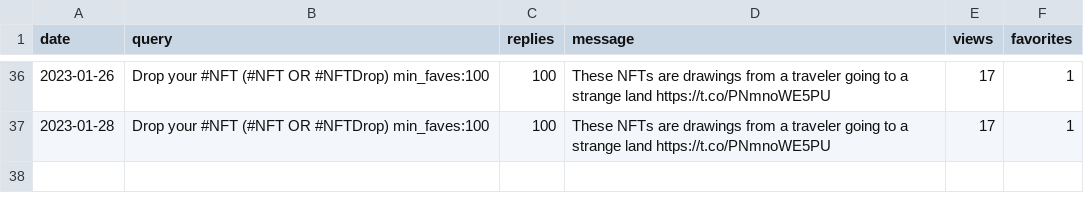
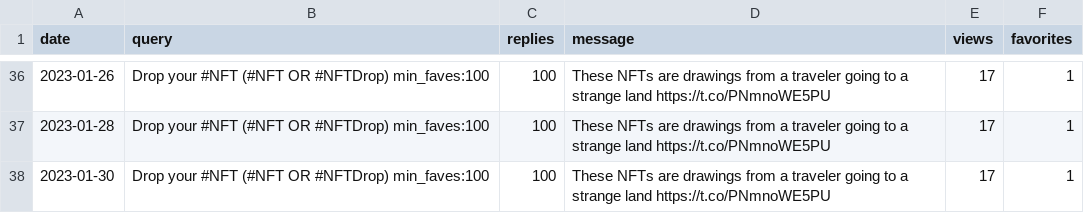
Before and after one commit to spoilerdo/nft-message-bot, a CSV file: analyses/bumblebee-analysis.csv, drawn as a sheet; only a part is shown, gaps mark what is left out; the diff names each change by its address in the sheet, - before the commit and + after, or states it on an @@ line.

Commit message:
Analysis report

```diff
--- a/analyses/bumblebee-analysis.csv
+++ b/analyses/bumblebee-analysis.csv
+row 38: 2023-01-30 | Drop your #NFT (#NFT OR #NFTDrop) min_faves:100 | 100 | These NFTs are drawings from a traveler going to a strange land https://t.co/PNmnoWE5PU | 17 | 1
```
Also changed, not shown: analyses/poison-dart-frog-analysis.csv.
